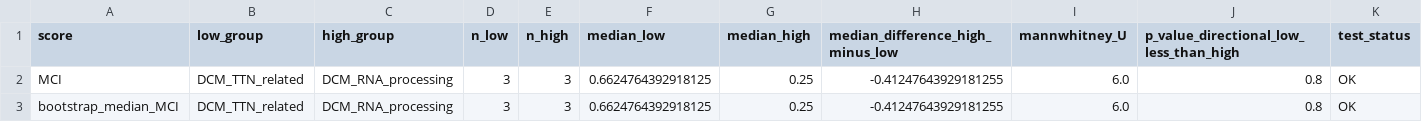
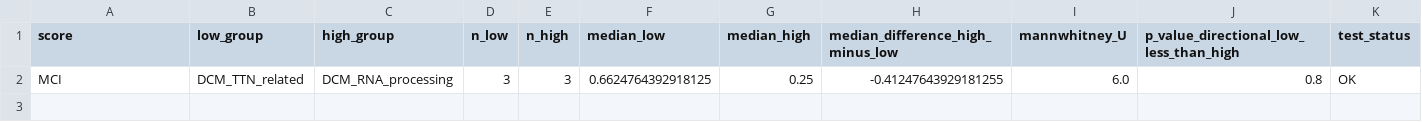
Before and after one commit to SANGHATI23/mci-cardiomyopathy-concordance, a CSV file: results/mci_scores/TASK8_DCM_H4_MannWhitney_result.csv, drawn as a sheet; only a part is shown; rows hold the shown columns only; the diff names each change by its address in the sheet, - before the commit and + after, or states it on an @@ line.

```diff
--- a/results/mci_scores/TASK8_DCM_H4_MannWhitney_result.csv
+++ b/results/mci_scores/TASK8_DCM_H4_MannWhitney_result.csv
-row 3: bootstrap_median_MCI | DCM_TTN_related | DCM_RNA_processing | 3 | 3 | 0.6624764392918125 | 0.25 | -0.41247643929181255 | 6.0 | 0.8 | OK
```
Also changed, not shown: results/mci_scores/TASK8_DCM_H4_TTN_related_vs_RNA_processing_gene_table.csv, results/quality_control/dcm_generalization/TASK8_DCM_GENERALIZATION_FILE_MANIFEST.csv, 3 other files.
